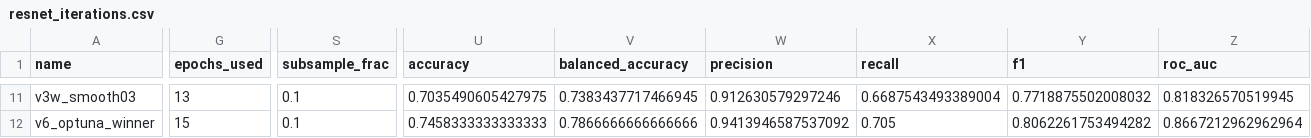
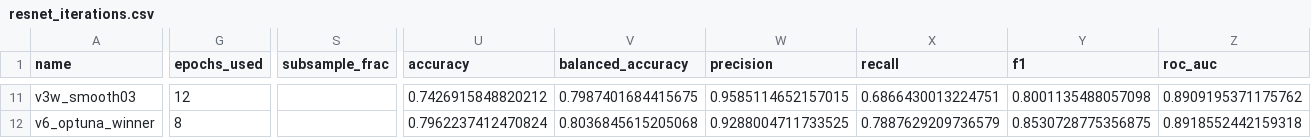
Before and after one commit to rafael-andre1/DeepFake-Image-Generation-And-Detection, a CSV file: outputs/resnet_iterations.csv, drawn as a sheet; only a part is shown, gaps mark what is left out; the diff covers the shown part only; the diff names each change by its address in the sheet, - before the commit and + after, or states it on an @@ line.

```diff
--- a/outputs/resnet_iterations.csv
+++ b/outputs/resnet_iterations.csv
-G11 (epochs_used): 13
+G11 (epochs_used): 12
-S11:S12 (subsample_frac): 0.1
+S11:S12 (subsample_frac): (empty)
-U11 (accuracy): 0.7035490605427975
+U11 (accuracy): 0.7426915848820212
-V11 (balanced_accuracy): 0.7383437717466945
+V11 (balanced_accuracy): 0.7987401684415675
-W11 (precision): 0.912630579297246
+W11 (precision): 0.9585114652157015
-X11 (recall): 0.6687543493389004
+X11 (recall): 0.6866430013224751
-Y11 (f1): 0.7718875502008032
+Y11 (f1): 0.8001135488057098
-Z11 (roc_auc): 0.818326570519945
+Z11 (roc_auc): 0.8909195371175762
-G12 (epochs_used): 15
+G12 (epochs_used): 8
-U12 (accuracy): 0.7458333333333333
+U12 (accuracy): 0.7962237412470824
-V12 (balanced_accuracy): 0.7866666666666666
+V12 (balanced_accuracy): 0.8036845615205068
-W12 (precision): 0.9413946587537092
+W12 (precision): 0.9288004711733525
-X12 (recall): 0.705
+X12 (recall): 0.7887629209736579
-Y12 (f1): 0.8062261753494282
+Y12 (f1): 0.8530728775356875
-Z12 (roc_auc): 0.8667212962962964
+Z12 (roc_auc): 0.8918552442159318
```
Also changed, not shown: 98 edited cells elsewhere in this file, outputs/resnet_loo_ood.csv, 9 other files.
